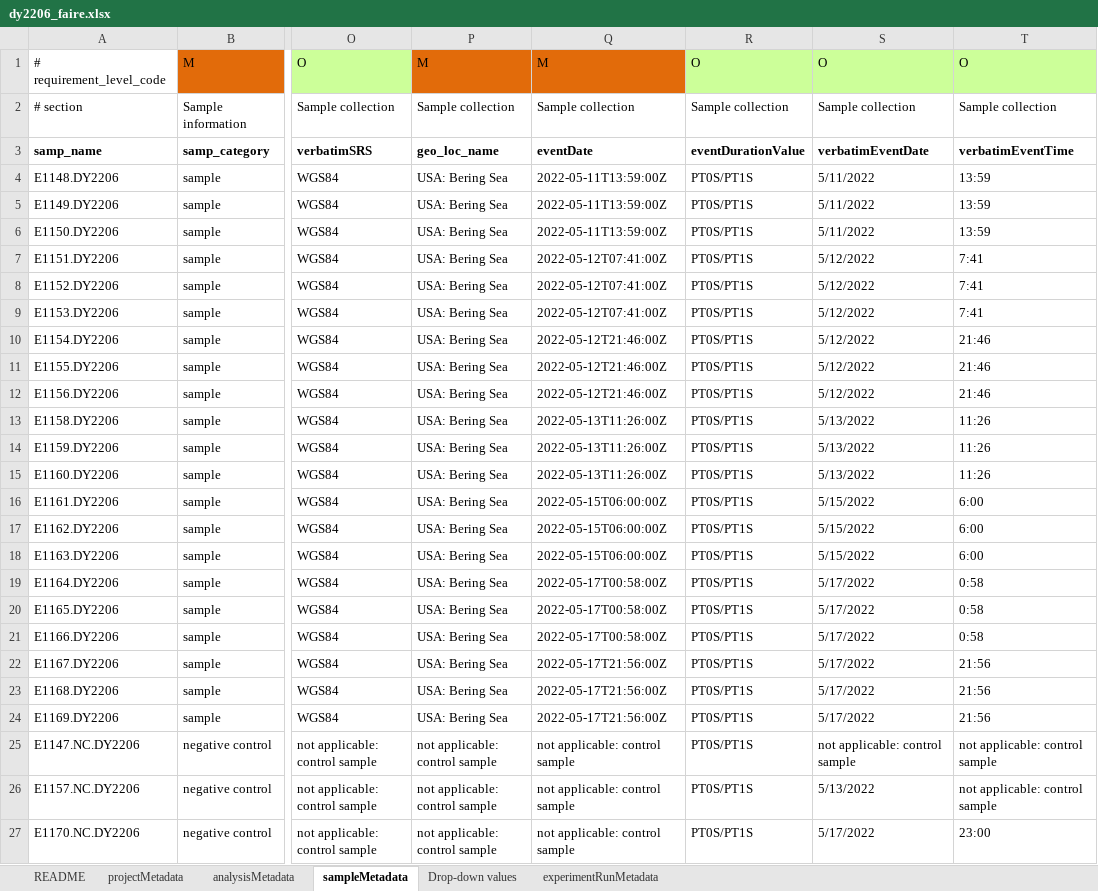
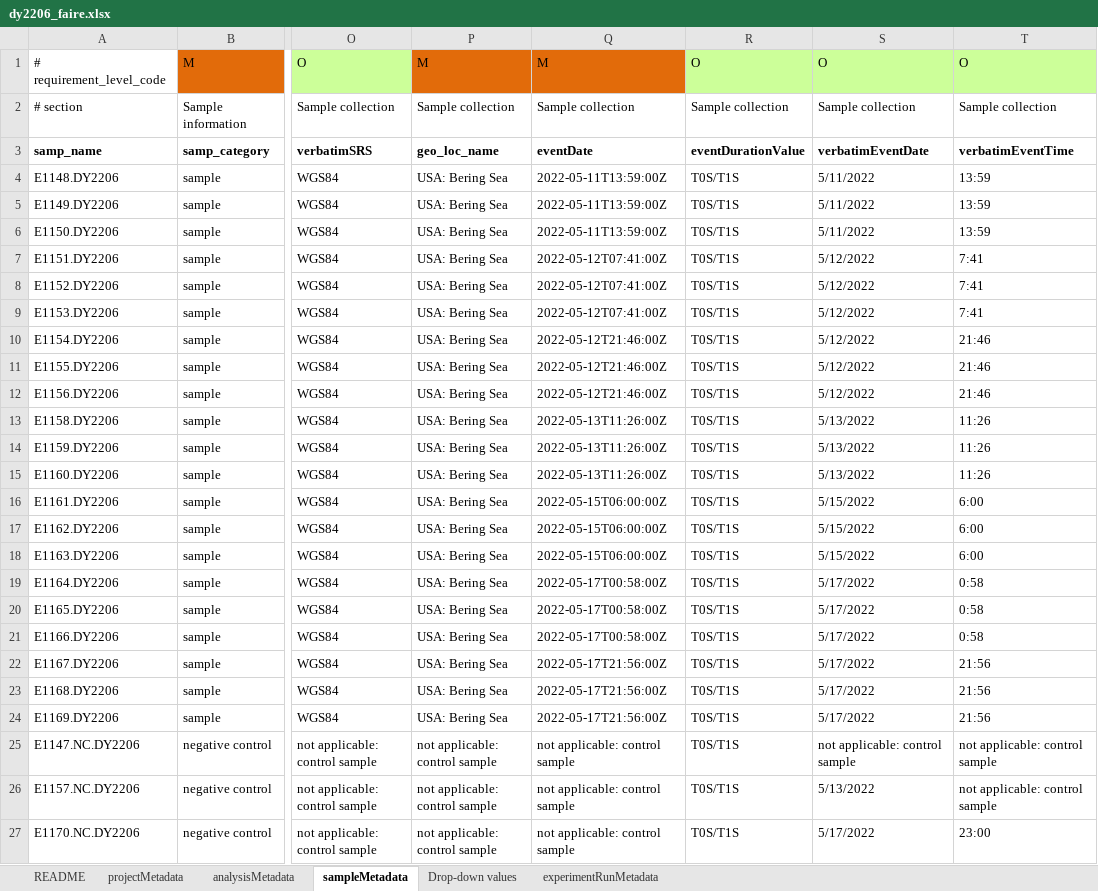
Before and after one commit to NOAA-PMEL/FAIRe-Mapping, an Excel workbook: projects/EcoFoci/dy2206/data/dy2206_faire.xlsx, sheet sampleMetadata, drawn as a sheet; only a part is shown, gaps mark what is left out; values as stored, in another font and other column widths than the file's, no borders; the diff names each change by its address in the sheet, - before the commit and + after, or states it on an @@ line.

```diff
--- a/projects/EcoFoci/dy2206/data/dy2206_faire.xlsx (sheet sampleMetadata)
+++ b/projects/EcoFoci/dy2206/data/dy2206_faire.xlsx (sheet sampleMetadata)
-R4:R27: PT0S/PT1S
+R4:R27: T0S/T1S
```
Also changed, not shown: projects/EcoFoci/skq21_12S/data/skq21_12S_faire.xlsx, 4 other files.
